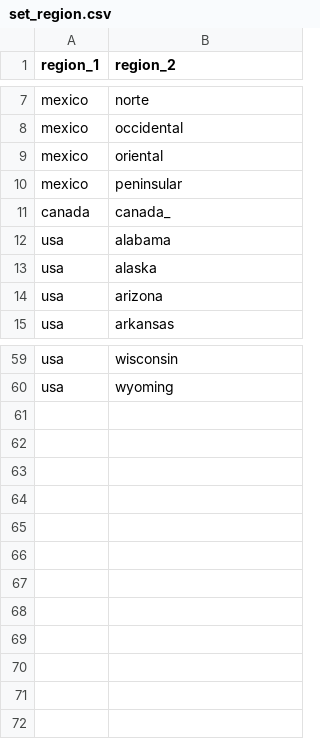
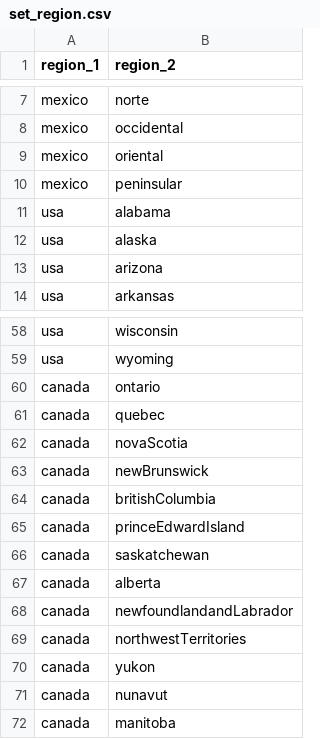
Before and after one commit to leonardgoeke/northAmerica_AnyMOD, a CSV file: modelData/set_region.csv, drawn as a sheet; only a part is shown, gaps mark what is left out.

```diff
--- a/modelData/set_region.csv
+++ b/modelData/set_region.csv
@@ -10,3 +10,2 @@ mexico,oriental
 mexico,peninsular
-canada,canada_
 usa,alabama
@@ -60 +59,14 @@ usa,wisconsin
 usa,wyoming
+canada,ontario
+canada,quebec
+canada,novaScotia
+canada,newBrunswick
+canada,britishColumbia
+canada,princeEdwardIsland
+canada,saskatchewan
+canada,alberta
+canada,newfoundlandandLabrador
+canada,northwestTerritories
+canada,yukon
+canada,nunavut
+canada,manitoba
```
Also changed, not shown: modelData/exchange/par_transportH2.csv, modelData/exchange/par_transportPower.csv, 7 other files.
